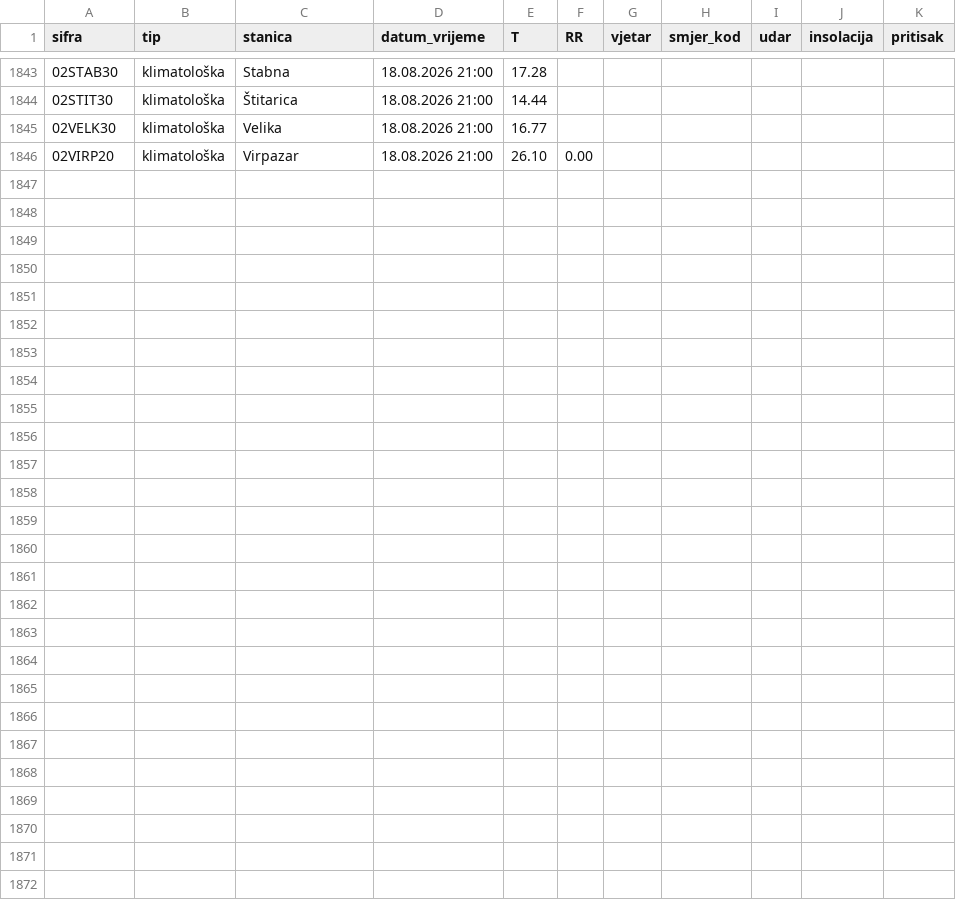
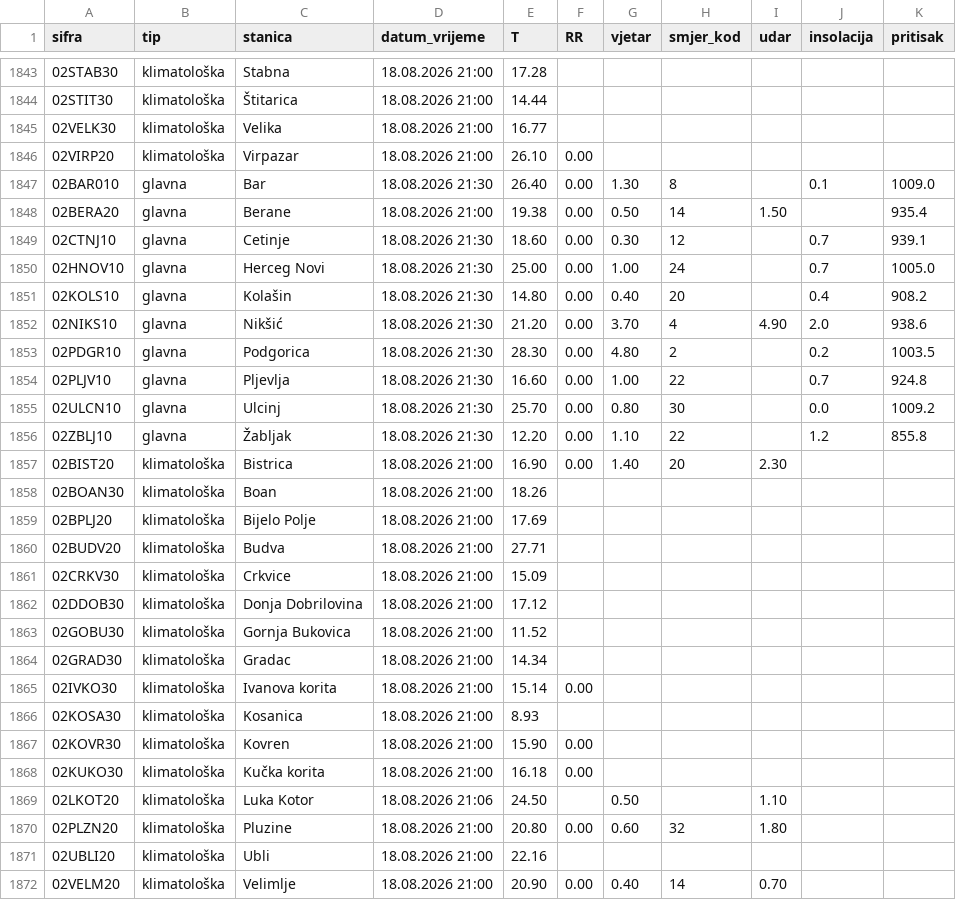
Before and after one commit to saddogis/MeteoMne, a CSV file: data/history.csv, drawn as a sheet; only a part is shown, gaps mark what is left out.

```diff
--- a/data/history.csv
+++ b/data/history.csv
@@ -1846 +1846,27 @@ sifra,tip,stanica,datum_vrijeme,T,RR,vjetar,smjer_kod,udar,insolacija,pritisak
 02VIRP20,klimatološka,Virpazar,18.08.2026 21:00,26.10,0.00,,,,,
+02BAR010,glavna,Bar,18.08.2026 21:30,26.40,0.00,1.30,8,,0.1,1009.0
+02BERA20,glavna,Berane,18.08.2026 21:00,19.38,0.00,0.50,14,1.50,,935.4
+02CTNJ10,glavna,Cetinje,18.08.2026 21:30,18.60,0.00,0.30,12,,0.7,939.1
+02HNOV10,glavna,Herceg Novi,18.08.2026 21:30,25.00,0.00,1.00,24,,0.7,1005.0
+02KOLS10,glavna,Kolašin,18.08.2026 21:30,14.80,0.00,0.40,20,,0.4,908.2
+02NIKS10,glavna,Nikšić,18.08.2026 21:30,21.20,0.00,3.70,4,4.90,2.0,938.6
+02PDGR10,glavna,Podgorica,18.08.2026 21:30,28.30,0.00,4.80,2,,0.2,1003.5
+02PLJV10,glavna,Pljevlja,18.08.2026 21:30,16.60,0.00,1.00,22,,0.7,924.8
+02ULCN10,glavna,Ulcinj,18.08.2026 21:30,25.70,0.00,0.80,30,,0.0,1009.2
+02ZBLJ10,glavna,Žabljak,18.08.2026 21:30,12.20,0.00,1.10,22,,1.2,855.8
+02BIST20,klimatološka,Bistrica,18.08.2026 21:00,16.90,0.00,1.40,20,2.30,,
+02BOAN30,klimatološka,Boan,18.08.2026 21:00,18.26,,,,,,
+02BPLJ20,klimatološka,Bijelo Polje,18.08.2026 21:00,17.69,,,,,,
+02BUDV20,klimatološka,Budva,18.08.2026 21:00,27.71,,,,,,
+02CRKV30,klimatološka,Crkvice,18.08.2026 21:00,15.09,,,,,,
+02DDOB30,klimatološka,Donja Dobrilovina,18.08.2026 21:00,17.12,,,,,,
+02GOBU30,klimatološka,Gornja Bukovica,18.08.2026 21:00,11.52,,,,,,
+02GRAD30,klimatološka,Gradac,18.08.2026 21:00,14.34,,,,,,
+02IVKO30,klimatološka,Ivanova korita,18.08.2026 21:00,15.14,0.00,,,,,
+02KOSA30,klimatološka,Kosanica,18.08.2026 21:00,8.93,,,,,,
+02KOVR30,klimatološka,Kovren,18.08.2026 21:00,15.90,0.00,,,,,
+02KUKO30,klimatološka,Kučka korita,18.08.2026 21:00,16.18,0.00,,,,,
+02LKOT20,klimatološka,Luka Kotor,18.08.2026 21:06,24.50,,0.50,,1.10,,
+02PLZN20,klimatološka,Pluzine,18.08.2026 21:00,20.80,0.00,0.60,32,1.80,,
+02UBLI20,klimatološka,Ubli,18.08.2026 21:00,22.16,,,,,,
+02VELM20,klimatološka,Velimlje,18.08.2026 21:00,20.90,0.00,0.40,14,0.70,,
```
Also changed, not shown: 27 other files.
